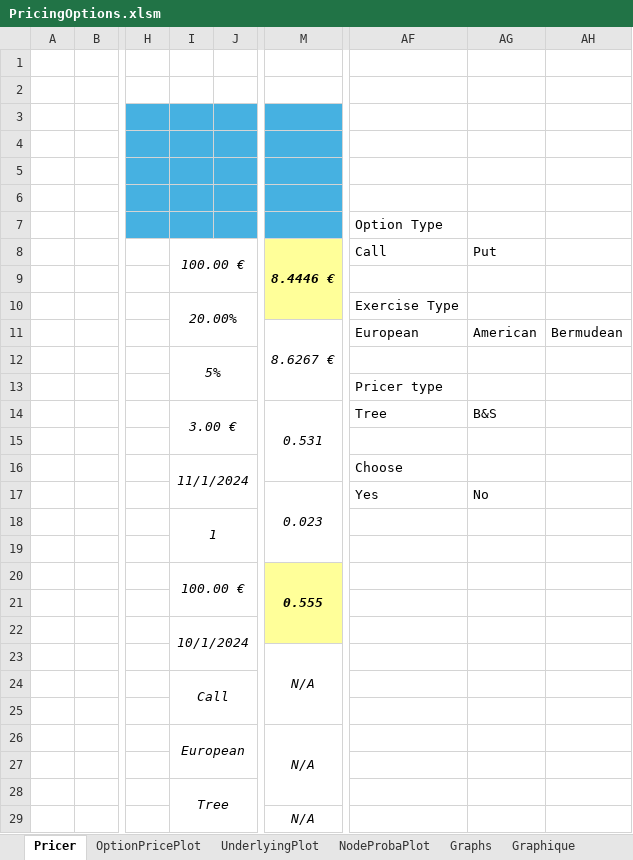
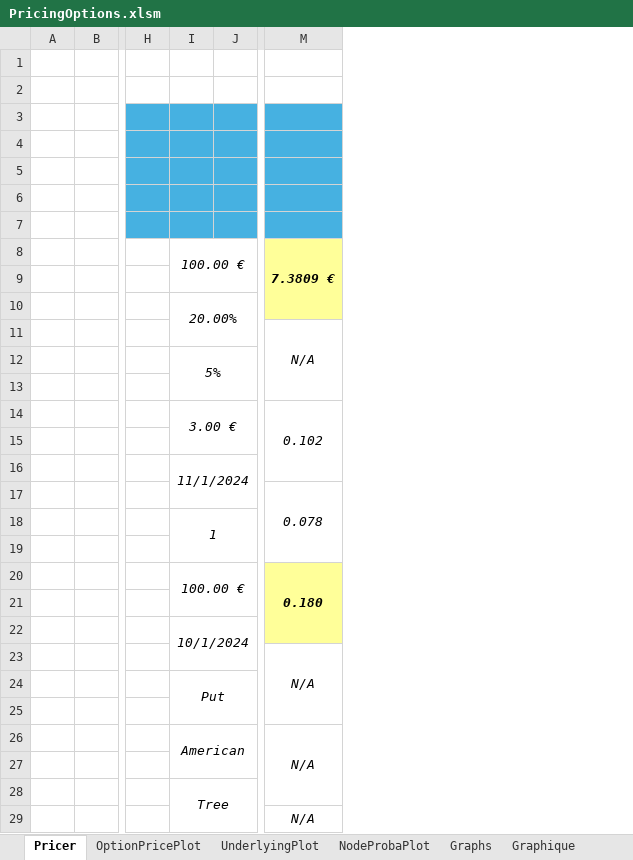
Before and after one commit to baptistedfr/Trinomial-Tree, an Excel workbook: PricingOptions.xlsm, sheet Pricer, drawn as a sheet; only a part is shown, gaps mark what is left out; values as stored, in another font and other column widths than the file's, no borders; charts and pictures not drawn; the diff covers the shown part only; the diff names each change by its address in the sheet, - before the commit and + after, or states it on an @@ line.

```diff
--- a/PricingOptions.xlsm (sheet Pricer)
+++ b/PricingOptions.xlsm (sheet Pricer)
@@ column AF hidden, rows 7-17: Option Type | Call |  | Exercise Type | European |  | Pricer type | Tree |  | Choose | Yes @@
@@ column AG hidden, rows 8-17: Put |  |  | American |  |  | B&S |  |  | No @@
-column AH, row 11: Bermudean
-M8: 8.4446 €
+M8: 7.3809 €
-M11: 8.6267 €
+M11: N/A
-M14: 0.531
+M14: 0.102
-M17: 0.023
+M17: 0.078
-M20: 0.555
+M20: 0.180
-I24: Call
+I24: Put
-I26: European
+I26: American
```
Also changed, not shown: 2 edited cells elsewhere in this sheet, sheet OptionPricePlot, sheet NodeProbaPlot, sheet UnderlyingPlot, charts or pictures.
